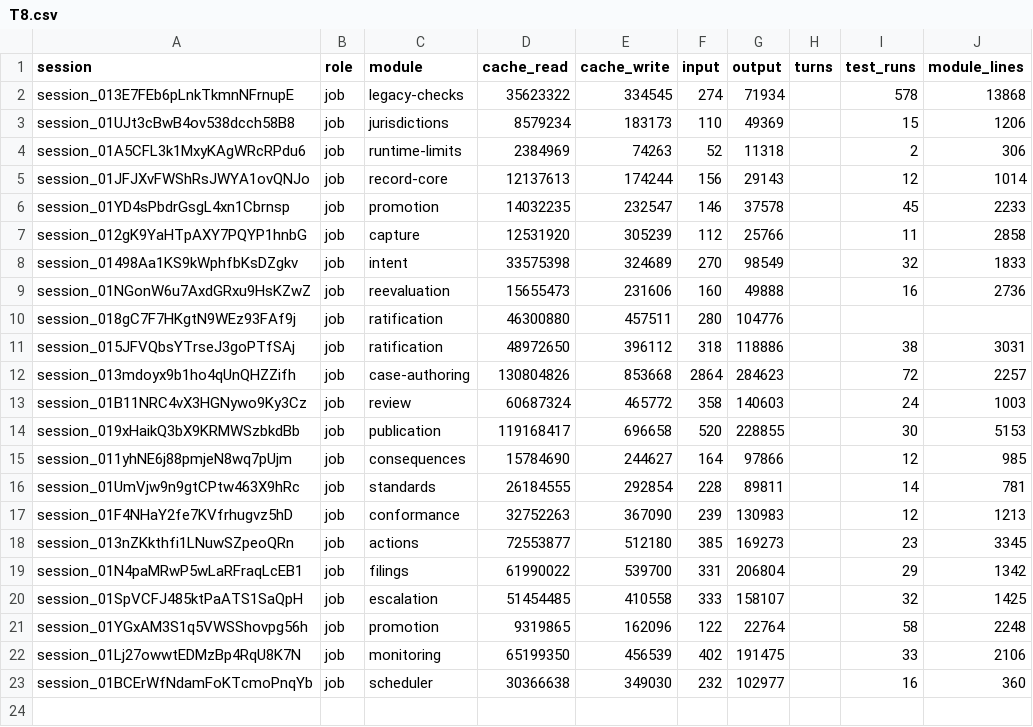
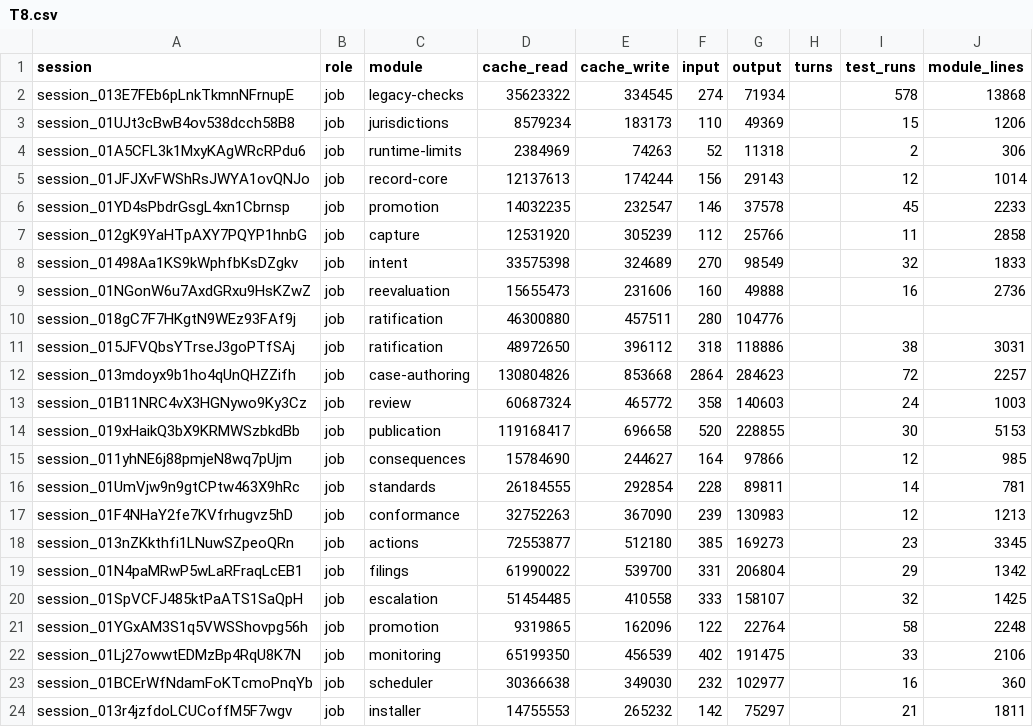
Before and after one commit to believeinoakland/bio, a CSV file: build/metrics/T8.csv, drawn as a sheet.

```diff
--- a/build/metrics/T8.csv
+++ b/build/metrics/T8.csv
@@ -23 +23,2 @@ session_01Lj27owwtEDMzBp4RqU8K7N,job,monitoring,65199350,456539,402,191475,,33,2
 session_01BCErWfNdamFoKTcmoPnqYb,job,scheduler,30366638,349030,232,102977,,16,360
+session_013r4jzfdoLCUCoffM5F7wgv,job,installer,14755553,265232,142,75297,,21,1811
```
Also changed, not shown: 4 other files.
